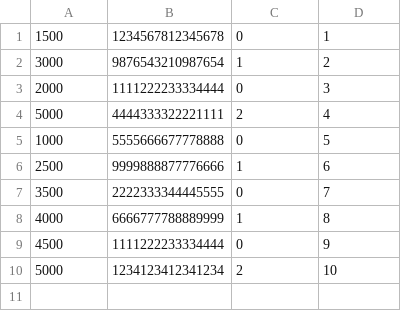
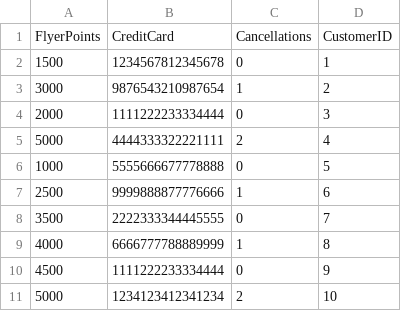
Before and after one commit to carolcv04/airplane-app, a CSV file: payment_option.csv, drawn as a sheet.

```diff
--- a/payment_option.csv
+++ b/payment_option.csv
@@ -1 +1,2 @@
+FlyerPoints,CreditCard,Cancellations,CustomerID
 1500,1234567812345678,0,1
```
Also changed, not shown: customer.csv, 3 other files.
